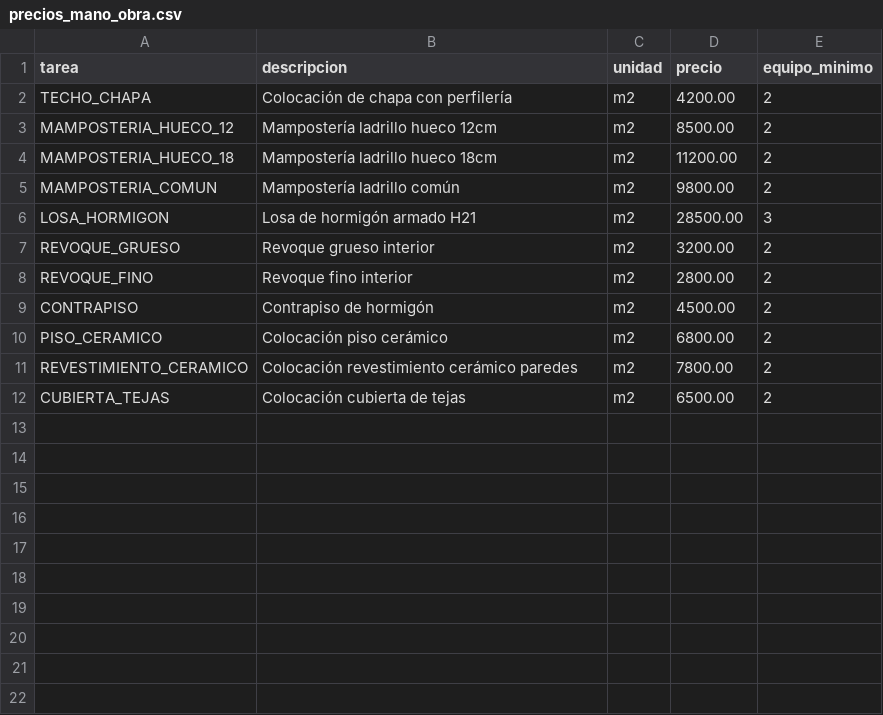
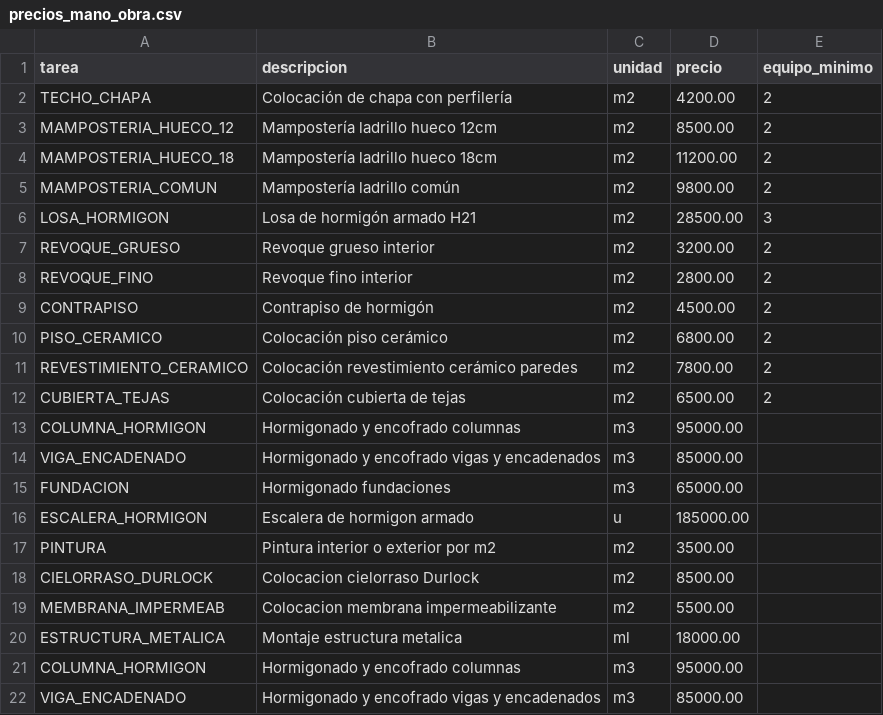
Before and after one commit to Leoscd/agente-presupuesto-telegram, a CSV file: empresas/_plantilla/precios_mano_obra.csv, drawn as a sheet.

```diff
--- a/empresas/_plantilla/precios_mano_obra.csv
+++ b/empresas/_plantilla/precios_mano_obra.csv
@@ -12 +12,11 @@ REVESTIMIENTO_CERAMICO,Colocación revestimiento cerámico paredes,m2,7800.00,2
 CUBIERTA_TEJAS,Colocación cubierta de tejas,m2,6500.00,2
+COLUMNA_HORMIGON,Hormigonado y encofrado columnas,m3,95000.00,
+VIGA_ENCADENADO,Hormigonado y encofrado vigas y encadenados,m3,85000.00,
+FUNDACION,Hormigonado fundaciones,m3,65000.00,
+ESCALERA_HORMIGON,Escalera de hormigon armado,u,185000.00,
+PINTURA,Pintura interior o exterior por m2,m2,3500.00,
+CIELORRASO_DURLOCK,Colocacion cielorraso Durlock,m2,8500.00,
+MEMBRANA_IMPERMEAB,Colocacion membrana impermeabilizante,m2,5500.00,
+ESTRUCTURA_METALICA,Montaje estructura metalica,ml,18000.00,
+COLUMNA_HORMIGON,Hormigonado y encofrado columnas,m3,95000.00,
+VIGA_ENCADENADO,Hormigonado y encofrado vigas y encadenados,m3,85000.00,
```
Also changed, not shown: empresas/_plantilla/precios_materiales.csv, empresas/estudio_ramos/precios_mano_obra.csv, 9 other files.
